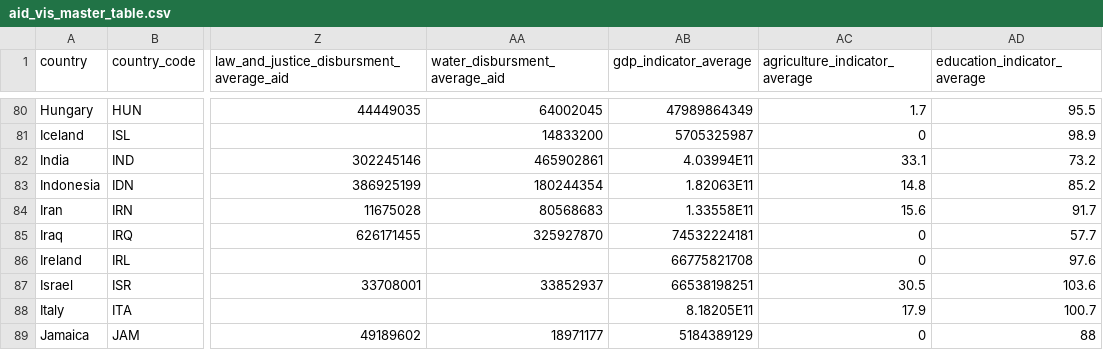
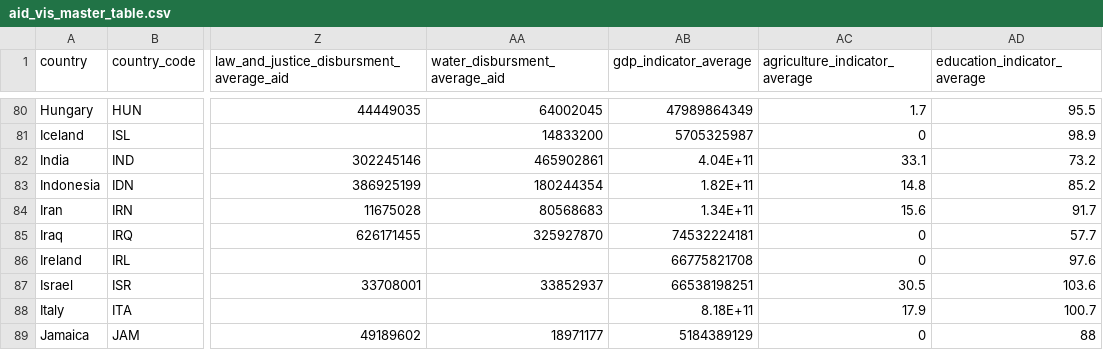
Before and after one commit to aykutsimseks/aid_indicators_vis, a CSV file: data/aid_vis_master_table.csv, drawn as a sheet; only a part is shown, gaps mark what is left out; the diff covers the shown part only; the diff names each change by its address in the sheet, - before the commit and + after, or states it on an @@ line.

```diff
--- a/data/aid_vis_master_table.csv
+++ b/data/aid_vis_master_table.csv
-AB82 (gdp_indicator_average): 4.03994E11
+AB82 (gdp_indicator_average): 4.04E+11
-AB83 (gdp_indicator_average): 1.82063E11
+AB83 (gdp_indicator_average): 1.82E+11
-AB84 (gdp_indicator_average): 1.33558E11
+AB84 (gdp_indicator_average): 1.34E+11
-AB88 (gdp_indicator_average): 8.18205E11
+AB88 (gdp_indicator_average): 8.18E+11
```
Also changed, not shown: 40 edited cells elsewhere in this file, 4 other files.
